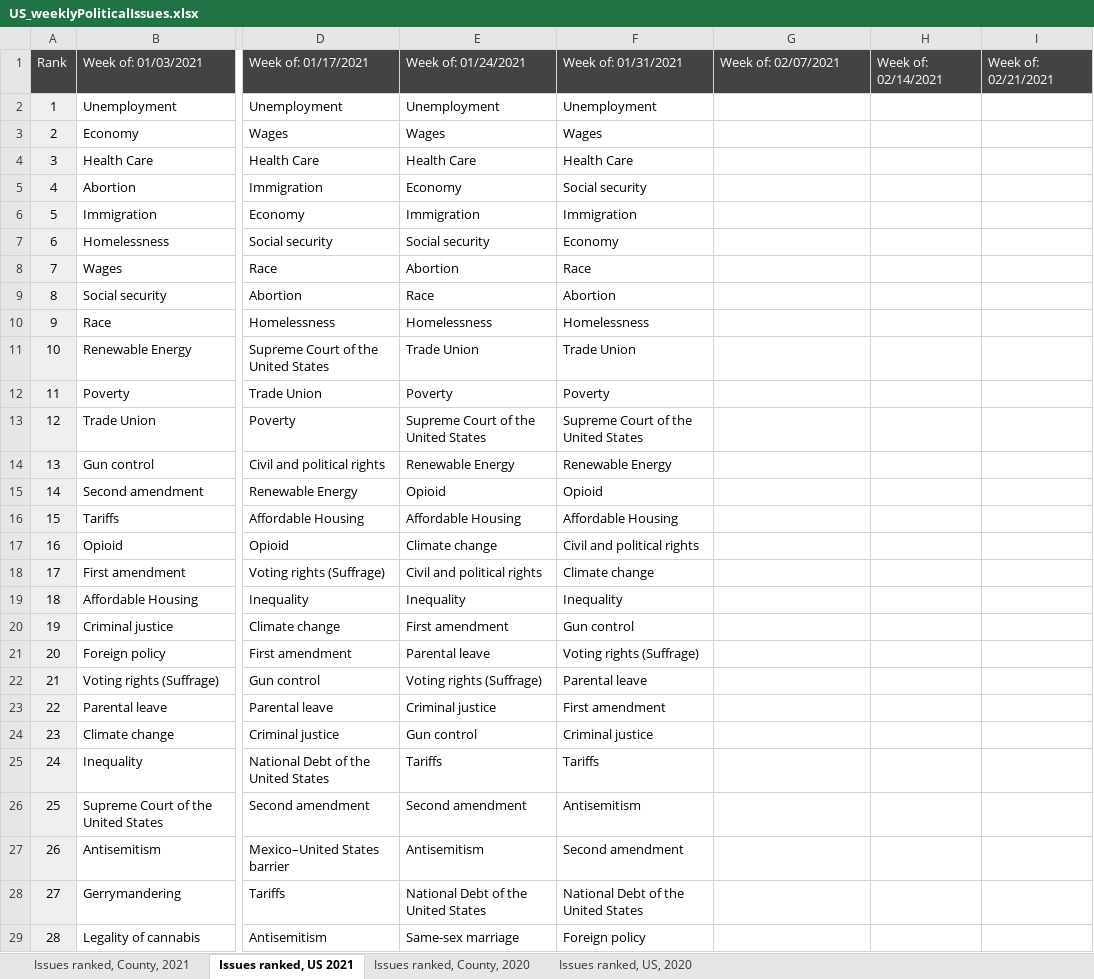
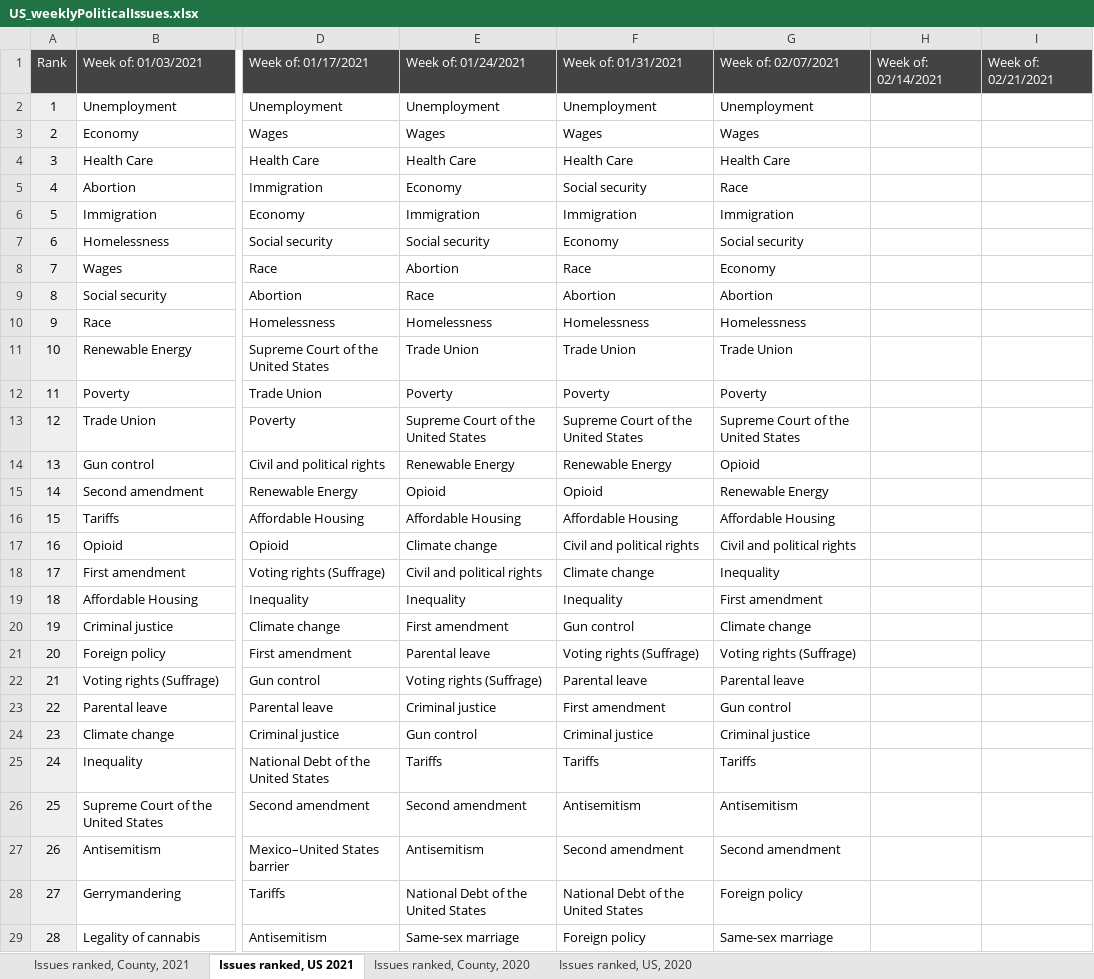
Before and after one commit to GoogleTrends/data, an Excel workbook: US_weeklyPoliticalIssues.xlsx, sheet Issues ranked, US 2021, drawn as a sheet; only a part is shown, gaps mark what is left out; values as stored, in another font and other column widths than the file's, no borders; charts and pictures not drawn; the diff covers the shown part only; the diff names each change by its address in the sheet, - before the commit and + after, or states it on an @@ line.

```diff
--- a/US_weeklyPoliticalIssues.xlsx (sheet Issues ranked, US 2021)
+++ b/US_weeklyPoliticalIssues.xlsx (sheet Issues ranked, US 2021)
-G2: (empty)
+G2: Unemployment
-G3: (empty)
+G3: Wages
-G4: (empty)
+G4: Health Care
-G5: (empty)
+G5: Race
-G6: (empty)
+G6: Immigration
-G7: (empty)
+G7: Social security
-G8: (empty)
+G8: Economy
-G9: (empty)
+G9: Abortion
-G10: (empty)
+G10: Homelessness
-G11: (empty)
+G11: Trade Union
-G12: (empty)
+G12: Poverty
-G13: (empty)
+G13: Supreme Court of the United States
-G14: (empty)
+G14: Opioid
-G15: (empty)
+G15: Renewable Energy
-G16: (empty)
+G16: Affordable Housing
-G17: (empty)
+G17: Civil and political rights
-G18: (empty)
+G18: Inequality
-G19: (empty)
+G19: First amendment
-G20: (empty)
+G20: Climate change
-G21: (empty)
+G21: Voting rights (Suffrage)
-G22: (empty)
+G22: Parental leave
-G23: (empty)
+G23: Gun control
-G24: (empty)
+G24: Criminal justice
-G25: (empty)
+G25: Tariffs
-G26: (empty)
+G26: Antisemitism
-G27: (empty)
+G27: Second amendment
-G28: (empty)
+G28: Foreign policy
-G29: (empty)
+G29: Same-sex marriage
```
Also changed, not shown: 11 edited cells elsewhere in this sheet, sheet Issues ranked, County, 2021.
